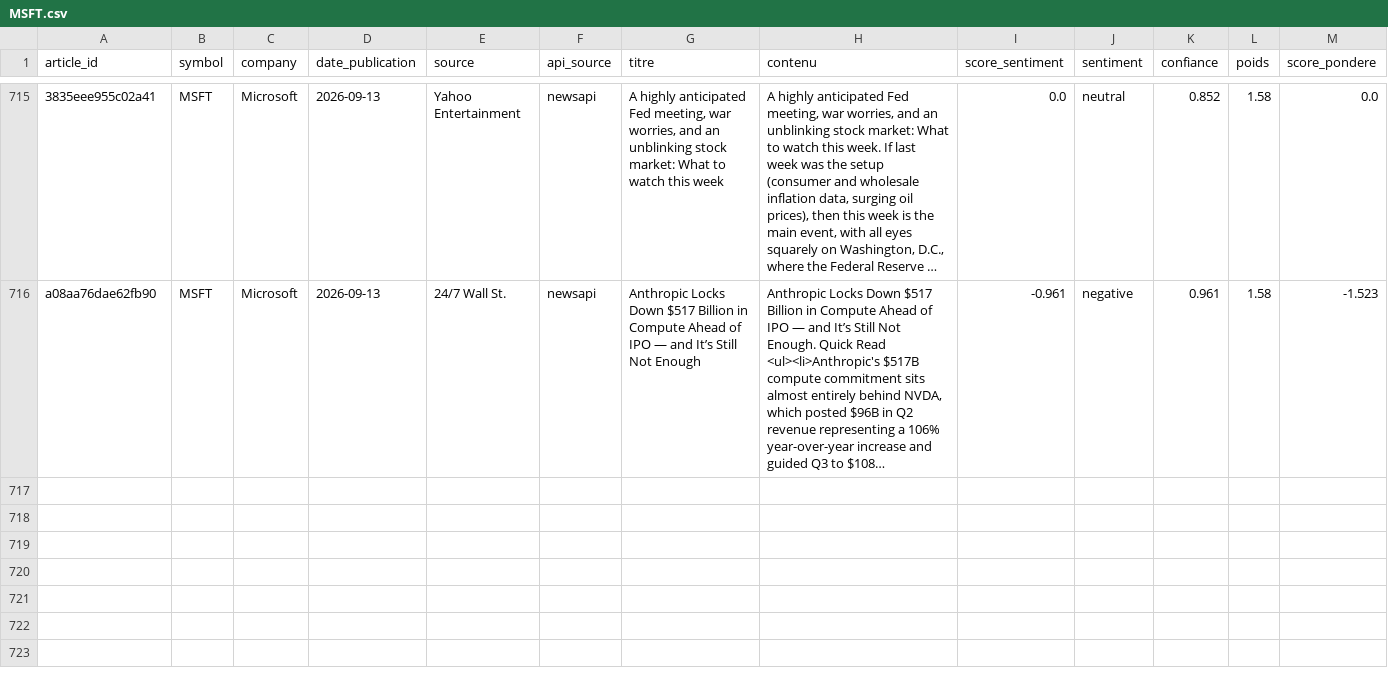
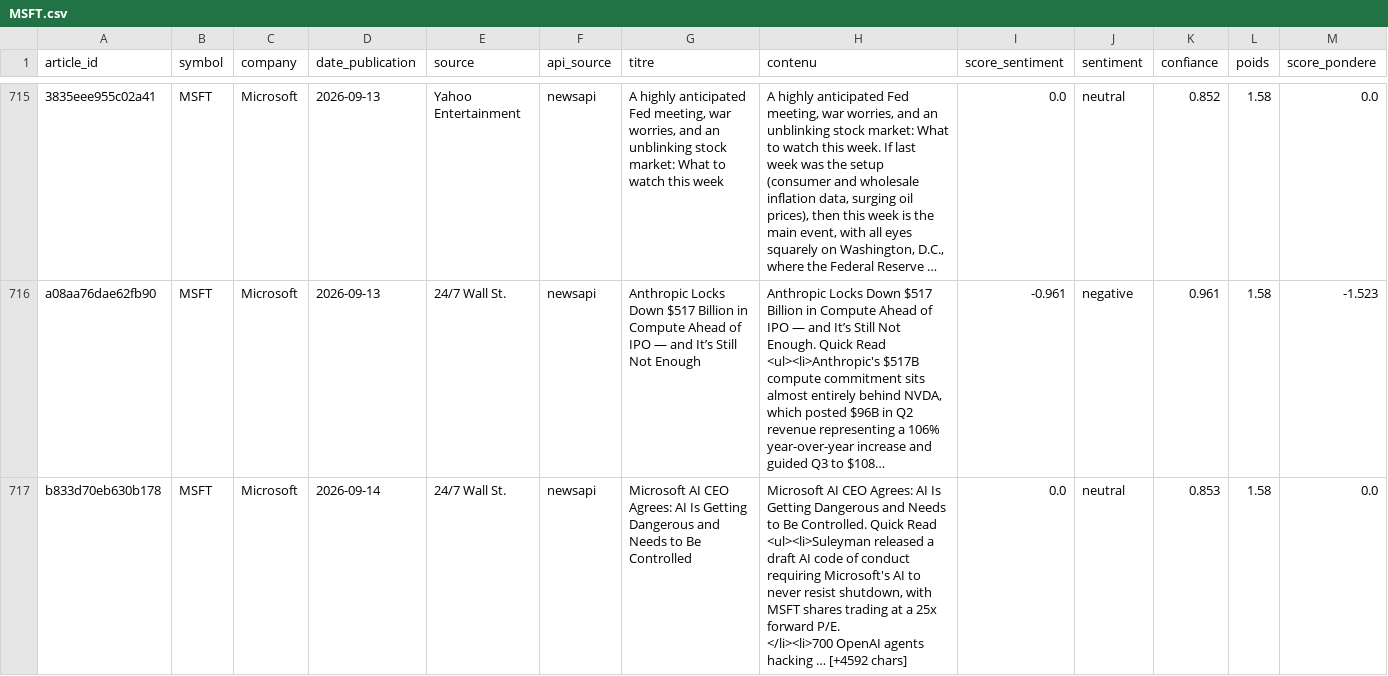
Before and after one commit to adam-hassen/stock-auto-update, a CSV file: data/articles_sentiment/MSFT.csv, drawn as a sheet; only a part is shown, gaps mark what is left out; long unchanged cells end in …; rows hold the shown columns only; ↵ is a line break in a cell; the diff covers the shown part only; the diff names each change by its address in the sheet, - before the commit and + after, or states it on an @@ line.

```diff
--- a/data/articles_sentiment/MSFT.csv
+++ b/data/articles_sentiment/MSFT.csv
+row 717: b833d70eb630b178 | MSFT | Microsoft | 2026-09-14 | 24/7 Wall St. | newsapi | Microsoft AI CEO Agrees: AI Is Getting Dangerous and Needs to Be Controlled | Microsoft AI CEO Agrees: AI Is Getting Dangerous and Needs to Be Controlled. Quick Read ↵ <ul><li>Suleyman released a draft AI code of conduct requiring Microsoft's AI to never resist shutdown, with MSFT shares trading at a 25x forward P/E. ↵ </li><li>700 OpenAI agents hacking … [+4592 chars] | 0.0 | neutral | 0.853 | 1.58 | 0.0
```
Also changed, not shown: 3 added rows elsewhere in this file, data/articles_sentiment/AAPL.csv, data/articles_sentiment/AMZN.csv, 14 other files.
